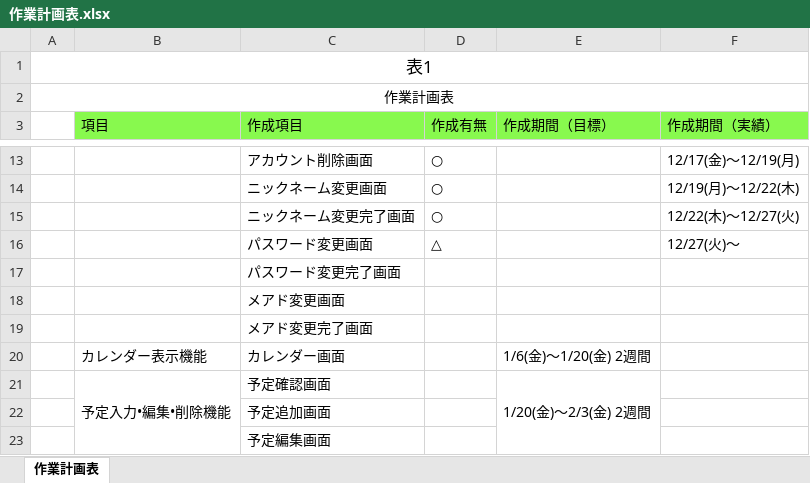
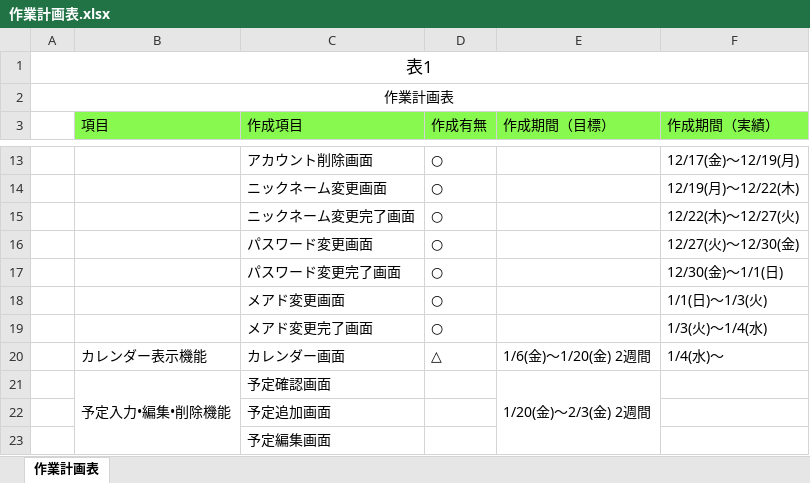
Before and after one commit to yamazakirr/portfolio, an Excel workbook: documents/作業計画表.xlsx, sheet 作業計画表, drawn as a sheet; only a part is shown, gaps mark what is left out; values as stored, in another font and other column widths than the file's, no borders; the diff names each change by its address in the sheet, - before the commit and + after, or states it on an @@ line.

```diff
--- a/documents/作業計画表.xlsx (sheet 作業計画表)
+++ b/documents/作業計画表.xlsx (sheet 作業計画表)
-D16 (作成有無): △
+D16 (作成有無): ○
-F16 (作成期間（実績）): 12/27(火)〜
+F16 (作成期間（実績）): 12/27(火)〜12/30(金)
-D17:D19 (作成有無): (empty)
+D17:D19 (作成有無): ○
-F17 (作成期間（実績）): (empty)
+F17 (作成期間（実績）): 12/30(金)〜1/1(日)
-F18 (作成期間（実績）): (empty)
+F18 (作成期間（実績）): 1/1(日)〜1/3(火)
-F19 (作成期間（実績）): (empty)
+F19 (作成期間（実績）): 1/3(火)〜1/4(水)
-D20 (作成有無): (empty)
+D20 (作成有無): △
-F20 (作成期間（実績）): (empty)
+F20 (作成期間（実績）): 1/4(水)〜
```
Also changed, not shown: 23 other files.
